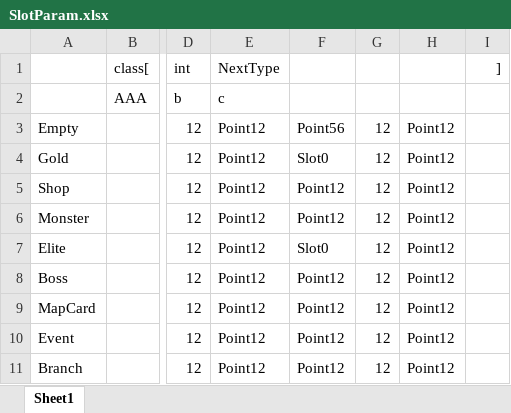
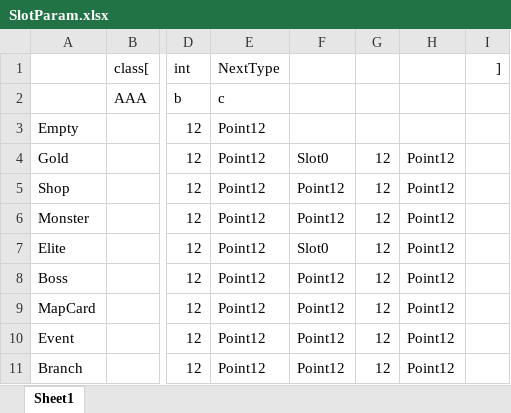
Before and after one commit to dajing1564335/ExcelBuilder, an Excel workbook: Data/Table/SlotParam.xlsx, sheet Sheet1, drawn as a sheet; only a part is shown, gaps mark what is left out; values as stored, in another font and other column widths than the file's, no borders; the diff names each change by its address in the sheet, - before the commit and + after, or states it on an @@ line.

```diff
--- a/Data/Table/SlotParam.xlsx (sheet Sheet1)
+++ b/Data/Table/SlotParam.xlsx (sheet Sheet1)
-F3: Point56
+F3: (empty)
-G3: 12
+G3: (empty)
-H3: Point12
+H3: (empty)
```
Also changed, not shown: Data/Table/MapSlot.xlsx, 15 other files.
